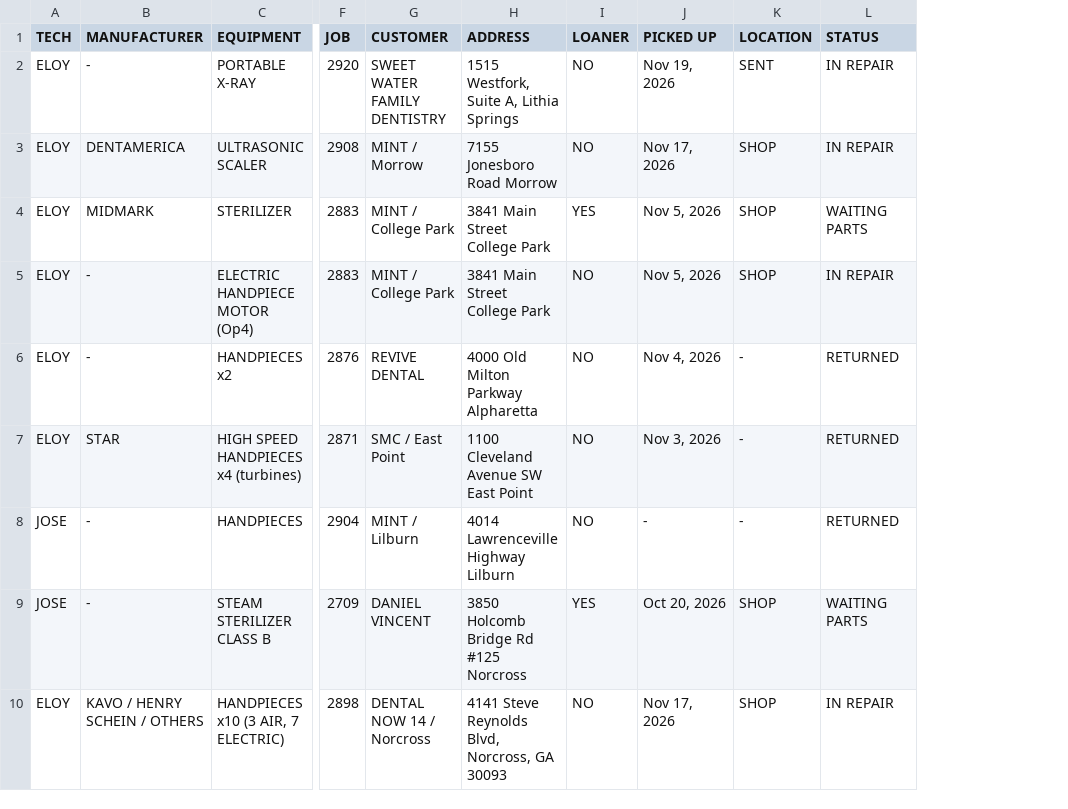
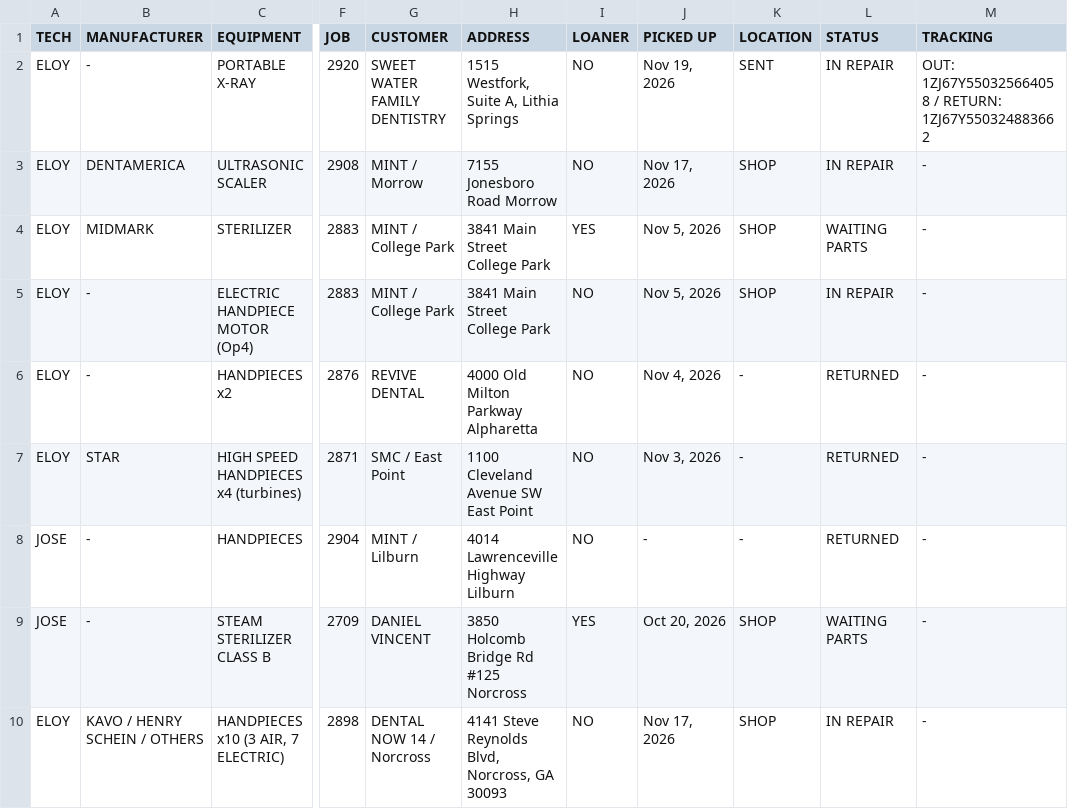
Before and after one commit to Dental3b/prodental-parts, a CSV file: repairs.csv, drawn as a sheet; only a part is shown, gaps mark what is left out; the diff names each change by its address in the sheet, - before the commit and + after, or states it on an @@ line.

```diff
--- a/repairs.csv
+++ b/repairs.csv
+column M (TRACKING), rows 2-10: OUT: 1ZJ67Y550325664058 / RETURN: 1ZJ67Y550324883662 | - | - | - | - | - | - | - | -
```
Also changed, not shown: 1 other file.
